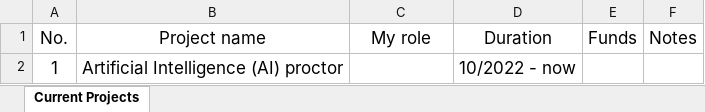
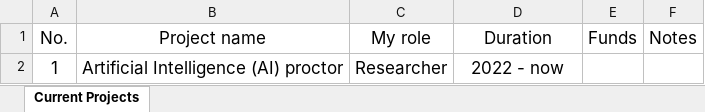
Before and after one commit to nntrivi2001/nntrivi2001.github.io, an Excel workbook: assets/data/currentprojects.xlsx, sheet Current Projects, drawn as a sheet; values as stored, in another font and other column widths than the file's, no borders; the diff names each change by its address in the sheet, - before the commit and + after, or states it on an @@ line.

```diff
--- a/assets/data/currentprojects.xlsx (sheet Current Projects)
+++ b/assets/data/currentprojects.xlsx (sheet Current Projects)
-C2 (My role): (empty)
+C2 (My role): Researcher
-D2 (Duration): 10/2022 - now
+D2 (Duration): 2022 - now
```
Also changed, not shown: assets/data/finishedprojects.xlsx, 3 other files.
